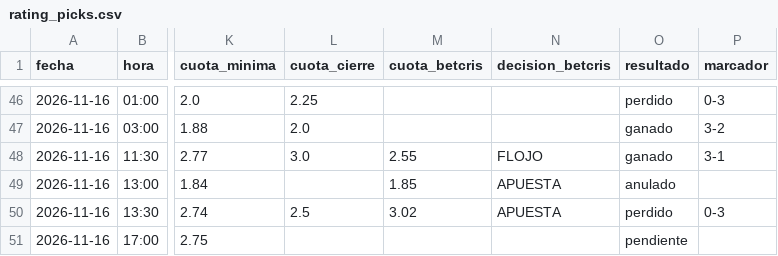
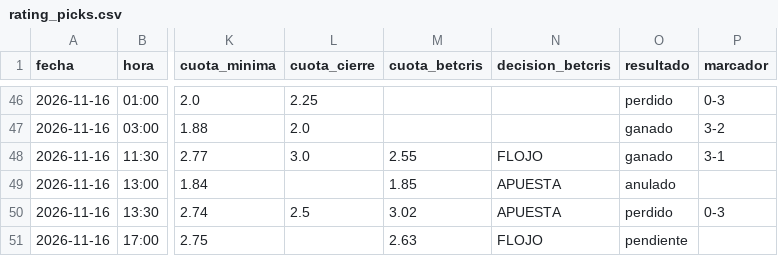
Before and after one commit to manuvaldespartera3-netizen/tt-multiliga, a CSV file: seguimiento/rating_picks.csv, drawn as a sheet; only a part is shown, gaps mark what is left out; the diff names each change by its address in the sheet, - before the commit and + after, or states it on an @@ line.

Commit message:
Rating Liga Pro en vivo

```diff
--- a/seguimiento/rating_picks.csv
+++ b/seguimiento/rating_picks.csv
-M51 (cuota_betcris): (empty)
+M51 (cuota_betcris): 2.63
-N51 (decision_betcris): (empty)
+N51 (decision_betcris): FLOJO
```
Also changed, not shown: 1 other file.
